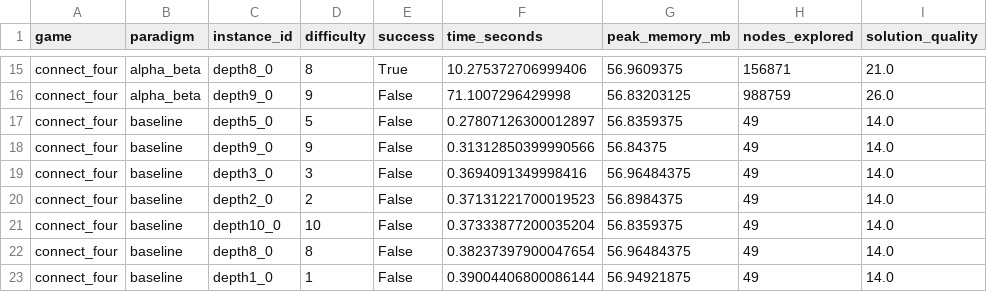
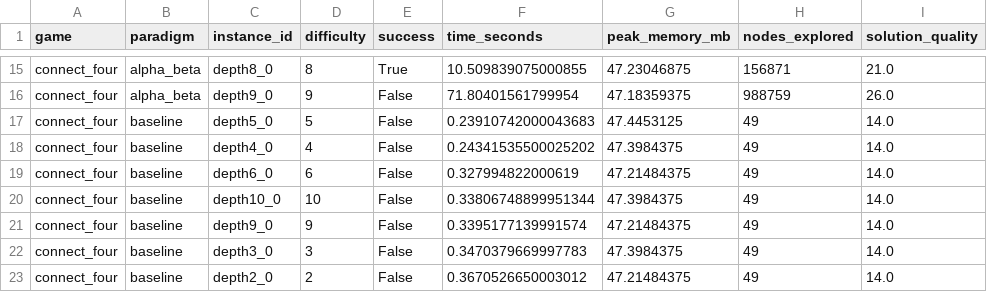
Before and after one commit to touikss/cross-paradigm-solver-benchmark, a CSV file: results/connect_four_results.csv, drawn as a sheet; only a part is shown, gaps mark what is left out; the diff covers the shown part only; the diff names each change by its address in the sheet, - before the commit and + after, or states it on an @@ line.

Commit message:
fix(connect-four): use consistent move ordering between minimax and alpha-beta
Minimax and alpha-beta now try columns in the same center-first order,
so alpha-beta only prunes nodes without ever picking a different move
on ties. Previously they could diverge into different games at equal
depth. Also renames the project directory to L4-Benchmark-Cross-Paradigm.

```diff
--- a/results/connect_four_results.csv
+++ b/results/connect_four_results.csv
-F15 (time_seconds): 10.275372706999406
+F15 (time_seconds): 10.509839075000855
-G15 (peak_memory_mb): 56.9609375
+G15 (peak_memory_mb): 47.23046875
-F16 (time_seconds): 71.1007296429998
+F16 (time_seconds): 71.80401561799954
-G16 (peak_memory_mb): 56.83203125
+G16 (peak_memory_mb): 47.18359375
-F17 (time_seconds): 0.27807126300012897
+F17 (time_seconds): 0.23910742000043683
-G17 (peak_memory_mb): 56.8359375
+G17 (peak_memory_mb): 47.4453125
-C18 (instance_id): depth9_0
+C18 (instance_id): depth4_0
-D18 (difficulty): 9
+D18 (difficulty): 4
-F18 (time_seconds): 0.31312850399990566
+F18 (time_seconds): 0.24341535500025202
-G18 (peak_memory_mb): 56.84375
+G18 (peak_memory_mb): 47.3984375
-C19 (instance_id): depth3_0
+C19 (instance_id): depth6_0
-D19 (difficulty): 3
+D19 (difficulty): 6
-F19 (time_seconds): 0.3694091349998416
+F19 (time_seconds): 0.327994822000619
-G19 (peak_memory_mb): 56.96484375
+G19 (peak_memory_mb): 47.21484375
-C20 (instance_id): depth2_0
+C20 (instance_id): depth10_0
-D20 (difficulty): 2
+D20 (difficulty): 10
-F20 (time_seconds): 0.37131221700019523
+F20 (time_seconds): 0.33806748899951344
-G20 (peak_memory_mb): 56.8984375
+G20 (peak_memory_mb): 47.3984375
-C21 (instance_id): depth10_0
+C21 (instance_id): depth9_0
-D21 (difficulty): 10
+D21 (difficulty): 9
-F21 (time_seconds): 0.37333877200035204
+F21 (time_seconds): 0.3395177139991574
-G21 (peak_memory_mb): 56.8359375
+G21 (peak_memory_mb): 47.21484375
-C22 (instance_id): depth8_0
+C22 (instance_id): depth3_0
-D22 (difficulty): 8
+D22 (difficulty): 3
-F22 (time_seconds): 0.38237397900047654
+F22 (time_seconds): 0.3470379669997783
-G22 (peak_memory_mb): 56.96484375
+G22 (peak_memory_mb): 47.3984375
-C23 (instance_id): depth1_0
+C23 (instance_id): depth2_0
-D23 (difficulty): 1
+D23 (difficulty): 2
-F23 (time_seconds): 0.39004406800086144
+F23 (time_seconds): 0.3670526650003012
-G23 (peak_memory_mb): 56.94921875
+G23 (peak_memory_mb): 47.21484375
```
Also changed, not shown: 4 added rows, 4 removed rows and 63 edited cells elsewhere in this file, 7 other files.
